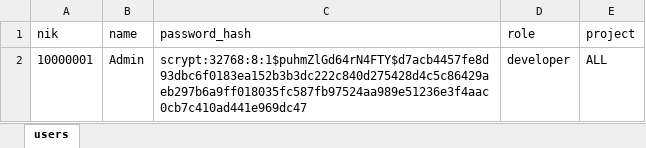
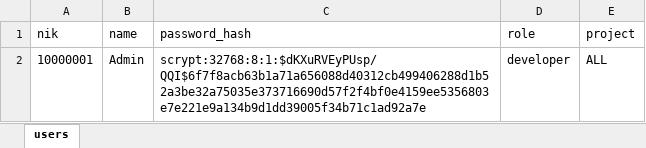
Before and after one commit to hardi1xxx/PT3Bot, an Excel workbook: users.xlsx, sheet users, drawn as a sheet; values as stored, in another font and other column widths than the file's, no borders; the diff names each change by its address in the sheet, - before the commit and + after, or states it on an @@ line.

Commit message:
change password devlop

```diff
--- a/users.xlsx (sheet users)
+++ b/users.xlsx (sheet users)
-C2 (password_hash): scrypt:32768:8:1$puhmZlGd64rN4FTY$d7acb4457fe8d93dbc6f0183ea152b3b3dc222c840d275428d4c5c86429aeb297b6a9ff018035fc587fb97524aa989e51236e3f4aac0cb7c410ad441e969dc47
+C2 (password_hash): scrypt:32768:8:1:$dKXuRVEyPUsp/QQI$6f7f8acb63b1a71a656088d40312cb499406288d1b52a3be32a75035e373716690d57f2f4bf0e4159ee5356803e7e221e9a134b9d1dd39005f34b71c1ad92a7e
```
Also changed, not shown: 1 other file.
